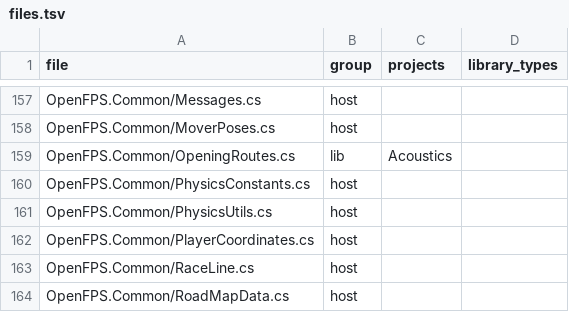
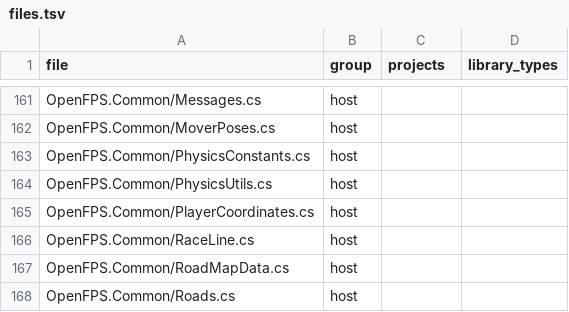
Before and after one commit to churst90/open-fps, a TSV file: OpenFPS.Tests/LibraryBoundary/files.tsv, drawn as a sheet; only a part is shown, gaps mark what is left out; the shorter side is filled out with more unchanged rows; the diff covers the shown part only.

```diff
--- a/OpenFPS.Tests/LibraryBoundary/files.tsv
+++ b/OpenFPS.Tests/LibraryBoundary/files.tsv
@@ -158,3 +162,2 @@ OpenFPS.Common/Messages.cs	host
 OpenFPS.Common/MoverPoses.cs	host		
-OpenFPS.Common/OpeningRoutes.cs	lib	Acoustics	
 OpenFPS.Common/PhysicsConstants.cs	host		
```
Also changed, not shown: 5 added rows and 4 removed rows elsewhere in this file, 8 other files.
